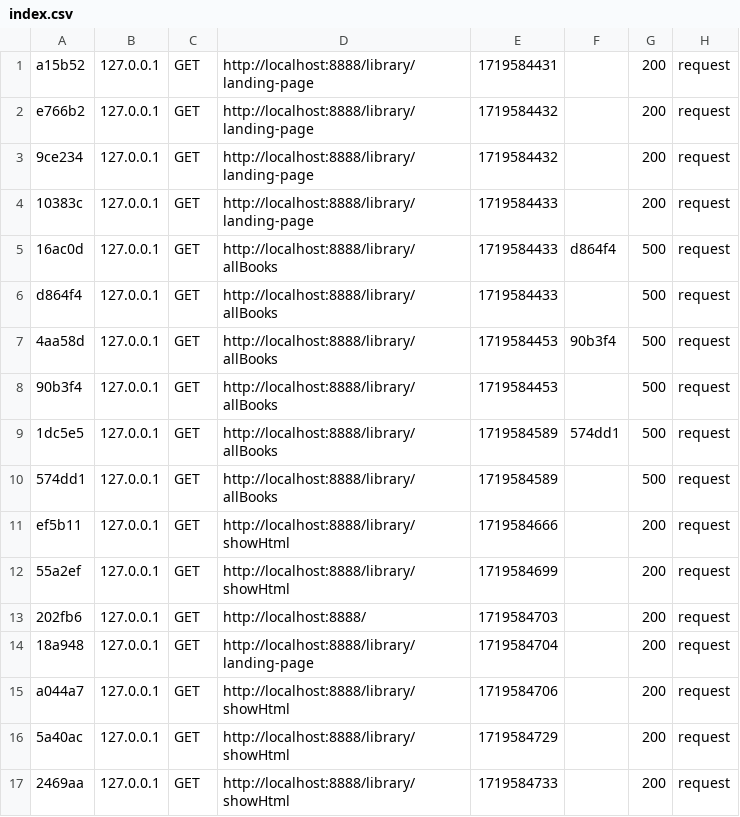
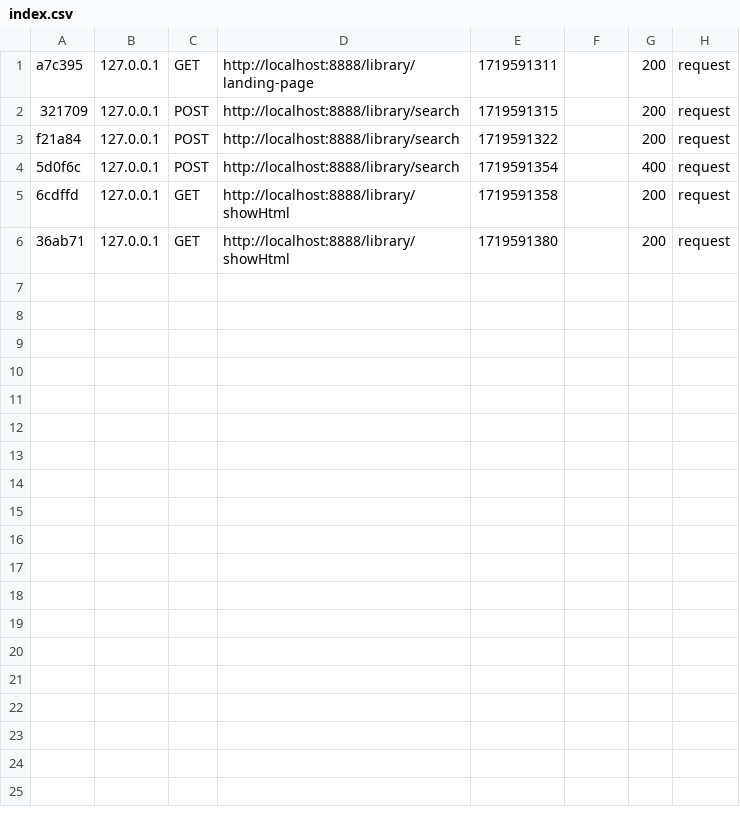
Before and after one commit to Grimgoren/Mvc, a CSV file: var/cache/dev/profiler/index.csv, drawn as a sheet.

Commit message:
Added ability to search for book

```diff
--- a/var/cache/dev/profiler/index.csv
+++ b/var/cache/dev/profiler/index.csv
@@ -1,17 +1,6 @@
-a15b52,127.0.0.1,GET,http://localhost:8888/library/landing-page,1719584431,,200,request
-e766b2,127.0.0.1,GET,http://localhost:8888/library/landing-page,1719584432,,200,request
-9ce234,127.0.0.1,GET,http://localhost:8888/library/landing-page,1719584432,,200,request
-10383c,127.0.0.1,GET,http://localhost:8888/library/landing-page,1719584433,,200,request
-16ac0d,127.0.0.1,GET,http://localhost:8888/library/allBooks,1719584433,d864f4,500,request
-d864f4,127.0.0.1,GET,http://localhost:8888/library/allBooks,1719584433,,500,request
-4aa58d,127.0.0.1,GET,http://localhost:8888/library/allBooks,1719584453,90b3f4,500,request
-90b3f4,127.0.0.1,GET,http://localhost:8888/library/allBooks,1719584453,,500,request
-1dc5e5,127.0.0.1,GET,http://localhost:8888/library/allBooks,1719584589,574dd1,500,request
-574dd1,127.0.0.1,GET,http://localhost:8888/library/allBooks,1719584589,,500,request
-ef5b11,127.0.0.1,GET,http://localhost:8888/library/showHtml,1719584666,,200,request
-55a2ef,127.0.0.1,GET,http://localhost:8888/library/showHtml,1719584699,,200,request
-202fb6,127.0.0.1,GET,http://localhost:8888/,1719584703,,200,request
-18a948,127.0.0.1,GET,http://localhost:8888/library/landing-page,1719584704,,200,request
-a044a7,127.0.0.1,GET,http://localhost:8888/library/showHtml,1719584706,,200,request
-5a40ac,127.0.0.1,GET,http://localhost:8888/library/showHtml,1719584729,,200,request
-2469aa,127.0.0.1,GET,http://localhost:8888/library/showHtml,1719584733,,200,request
+a7c395,127.0.0.1,GET,http://localhost:8888/library/landing-page,1719591311,,200,request
+321709,127.0.0.1,POST,http://localhost:8888/library/search,1719591315,,200,request
+f21a84,127.0.0.1,POST,http://localhost:8888/library/search,1719591322,,200,request
+5d0f6c,127.0.0.1,POST,http://localhost:8888/library/search,1719591354,,400,request
+6cdffd,127.0.0.1,GET,http://localhost:8888/library/showHtml,1719591358,,200,request
+36ab71,127.0.0.1,GET,http://localhost:8888/library/showHtml,1719591380,,200,request
```
Also changed, not shown: 26 other files.
